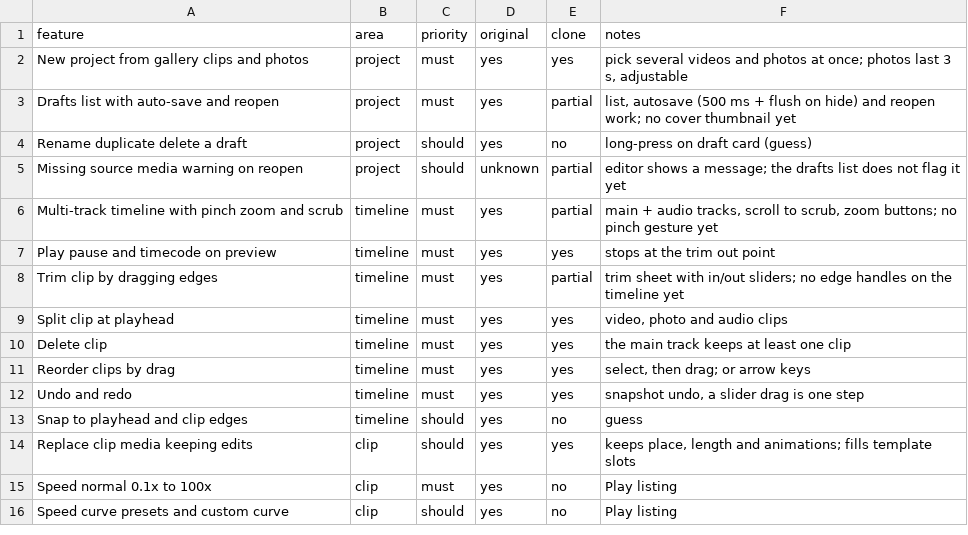
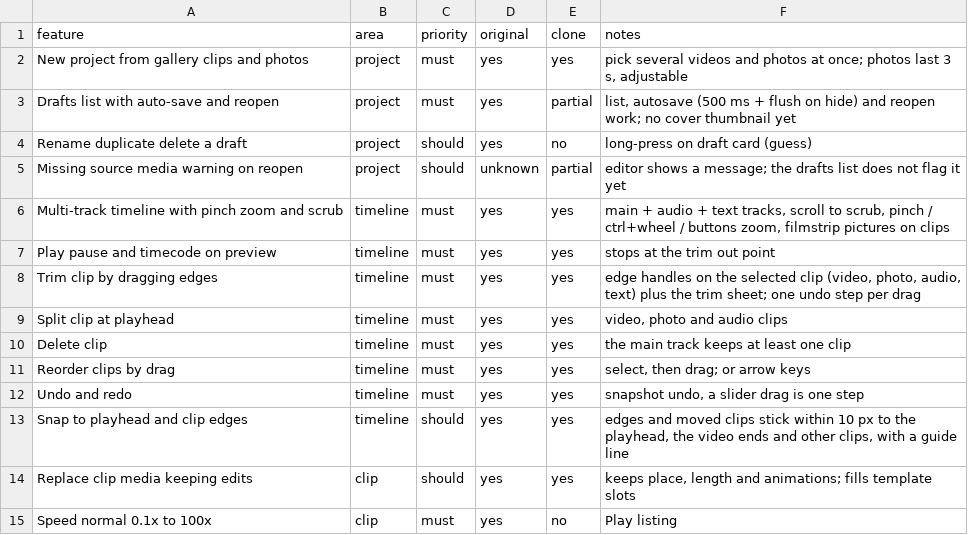
Before and after one commit to Austinonal/My-storage, a CSV file: replica/features.csv, drawn as a sheet; only a part is shown; the shorter side is filled out with more unchanged rows; the diff covers the shown part only.

```diff
--- a/replica/features.csv
+++ b/replica/features.csv
@@ -5,5 +5,5 @@ Rename duplicate delete a draft,project,should,yes,no,long-press on draft card (
 Missing source media warning on reopen,project,should,unknown,partial,editor shows a message; the drafts list does not flag it yet
-Multi-track timeline with pinch zoom and scrub,timeline,must,yes,partial,"main + audio tracks, scroll to scrub, zoom buttons; no pinch gesture yet"
+Multi-track timeline with pinch zoom and scrub,timeline,must,yes,yes,"main + audio + text tracks, scroll to scrub, pinch / ctrl+wheel / buttons zoom, filmstrip pictures on clips"
 Play pause and timecode on preview,timeline,must,yes,yes,stops at the trim out point
-Trim clip by dragging edges,timeline,must,yes,partial,trim sheet with in/out sliders; no edge handles on the timeline yet
+Trim clip by dragging edges,timeline,must,yes,yes,"edge handles on the selected clip (video, photo, audio, text) plus the trim sheet; one undo step per drag"
 Split clip at playhead,timeline,must,yes,yes,"video, photo and audio clips"
@@ -12,3 +12,3 @@ Reorder clips by drag,timeline,must,yes,yes,"select, then drag; or arrow keys"
 Undo and redo,timeline,must,yes,yes,"snapshot undo, a slider drag is one step"
-Snap to playhead and clip edges,timeline,should,yes,no,guess
+Snap to playhead and clip edges,timeline,should,yes,yes,"edges and moved clips stick within 10 px to the playhead, the video ends and other clips, with a guide line"
 Replace clip media keeping edits,clip,should,yes,yes,"keeps place, length and animations; fills template slots"
```
Also changed, not shown: 29 edited cells elsewhere in this file, 2 other files.
